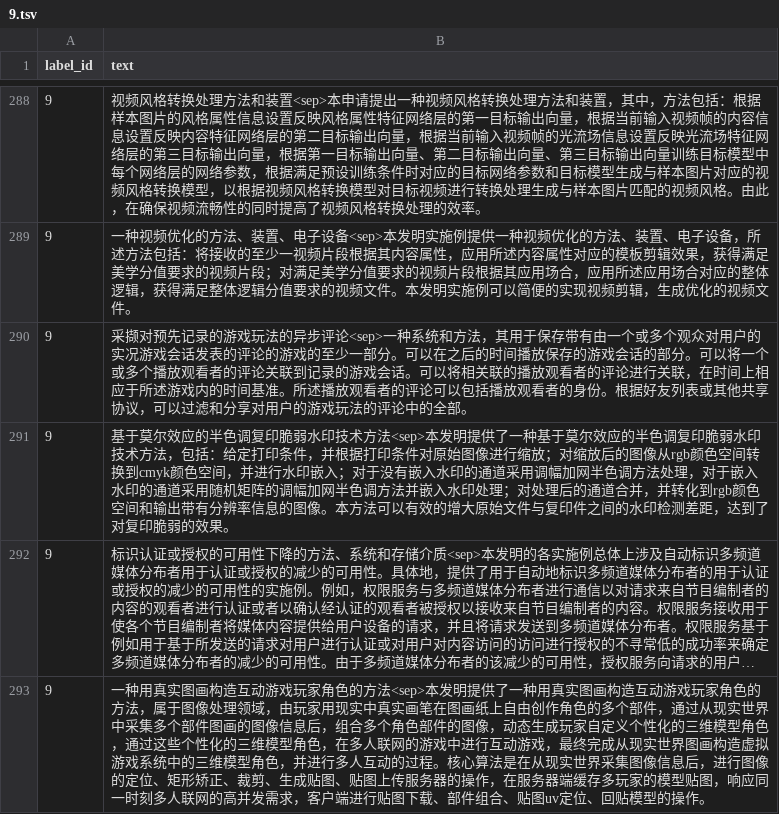
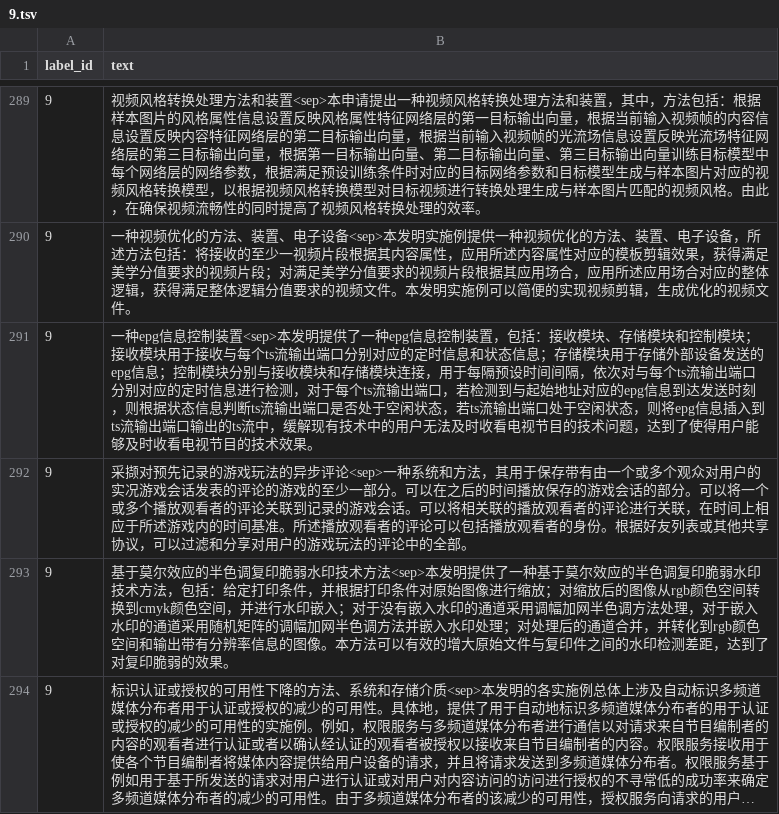
Before and after one commit to 0202zc/nlp-competition, a TSV file: ccf-bdci-samll-sample-classification-2022/data/labels/9.tsv, drawn as a sheet; only a part is shown, gaps mark what is left out; the shorter side is filled out with more unchanged rows; long unchanged cells end in …; the diff covers the shown part only.

```diff
--- a/ccf-bdci-samll-sample-classification-2022/data/labels/9.tsv
+++ b/ccf-bdci-samll-sample-classification-2022/data/labels/9.tsv
@@ -289,2 +290,3 @@ label_id	text
 9	一种视频优化的方法、装置、电子设备<sep>本发明实施例提供一种视频优化的方法、装置、电子设备，所述方法包括：将接收的至少一视频片段根据其内容属性，应用所述内容属性对应的模板剪辑效果，获得满足美学分值要求的视频片段；对满足美学分值要求的视频片段根据其应用场合，应用所述应用场合对应的整体逻辑，获得满足整体逻辑分值要求的视频文件。本发明实施例可以简便的实现视频剪辑，生成优化的视频文件。
+9	一种epg信息控制装置<sep>本发明提供了一种epg信息控制装置，包括：接收模块、存储模块和控制模块；接收模块用于接收与每个ts流输出端口分别对应的定时信息和状态信息；存储模块用于存储外部设备发送的epg信息；控制模块分别与接收模块和存储模块连接，用于每隔预设时间间隔，依次对与每个ts流输出端口分别对应的定时信息进行检测，对于每个ts流输出端口，若检测到与起始地址对应的epg信息到达发送时刻，则根据状态信息判断ts流输出端口是否处于空闲状态，若ts流输出端口处于空闲状态，则将epg信息插入到ts流输出端口输出的ts流中，缓解现有技术中的用户无法及时收看电视节目的技术问题，达到了使得用户能够及时收看电视节目的技术效果。
 9	采撷对预先记录的游戏玩法的异步评论<sep>一种系统和方法，其用于保存带有由一个或多个观众对用户的实况游戏会话发表的评论的游戏的至少一部分。可以在之后的时间播放保存的游戏会话的部分。可以将一个或多个播放观看者的评论关联到记录的游戏会话。可以将相关联的播放观看者的评论进行关联，在时间上相应于所述游戏内的时间基准。所述播放观看者的评论可以包括播放观看者的身份。根据好友列表或其他共享协议，可以过滤和分享对用户的游戏玩法的评论中的全部。
```
Also changed, not shown: 5 added rows and 1 removed row elsewhere in this file, ccf-bdci-samll-sample-classification-2022/data/labels/1.tsv, ccf-bdci-samll-sample-classification-2022/data/labels/13.tsv, 38 other files.
